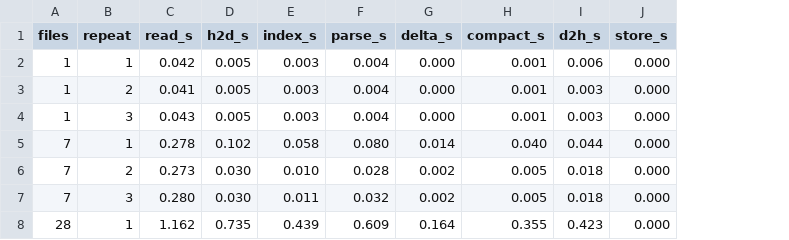
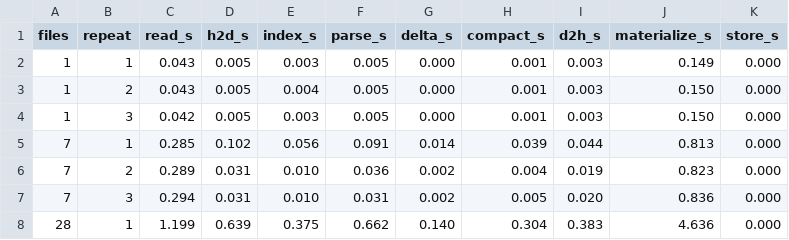
Before and after one commit to Giuseppeclv008/QuerProjectQ3, a CSV file: bench/results_cuda_stages.csv, drawn as a sheet; only a part is shown; the diff covers the shown part only; the diff names each change by its address in the sheet, - before the commit and + after, or states it on an @@ line.

```diff
--- a/bench/results_cuda_stages.csv
+++ b/bench/results_cuda_stages.csv
+column J (materialize_s), rows 2-8: 0.149 | 0.150 | 0.150 | 0.813 | 0.823 | 0.836 | 4.636
-C2 (read_s): 0.042
+C2 (read_s): 0.043
-F2:F4 (parse_s): 0.004
+F2:F4 (parse_s): 0.005
-I2 (d2h_s): 0.006
+I2 (d2h_s): 0.003
-C3 (read_s): 0.041
+C3 (read_s): 0.043
-E3 (index_s): 0.003
+E3 (index_s): 0.004
-C4 (read_s): 0.043
+C4 (read_s): 0.042
-C5 (read_s): 0.278
+C5 (read_s): 0.285
-E5 (index_s): 0.058
+E5 (index_s): 0.056
-F5 (parse_s): 0.080
+F5 (parse_s): 0.091
-H5 (compact_s): 0.040
+H5 (compact_s): 0.039
-C6 (read_s): 0.273
+C6 (read_s): 0.289
-D6:D7 (h2d_s): 0.030
+D6:D7 (h2d_s): 0.031
-F6 (parse_s): 0.028
+F6 (parse_s): 0.036
-H6 (compact_s): 0.005
+H6 (compact_s): 0.004
-I6 (d2h_s): 0.018
+I6 (d2h_s): 0.019
-C7 (read_s): 0.280
+C7 (read_s): 0.294
-E7 (index_s): 0.011
+E7 (index_s): 0.010
-F7 (parse_s): 0.032
+F7 (parse_s): 0.031
-I7 (d2h_s): 0.018
+I7 (d2h_s): 0.020
-C8 (read_s): 1.162
+C8 (read_s): 1.199
-D8 (h2d_s): 0.735
+D8 (h2d_s): 0.639
-E8 (index_s): 0.439
+E8 (index_s): 0.375
-F8 (parse_s): 0.609
+F8 (parse_s): 0.662
-G8 (delta_s): 0.164
+G8 (delta_s): 0.140
-H8 (compact_s): 0.355
+H8 (compact_s): 0.304
-I8 (d2h_s): 0.423
+I8 (d2h_s): 0.383
```
Also changed, not shown: 14 edited cells elsewhere in this file, bench/results_cuda.csv.
